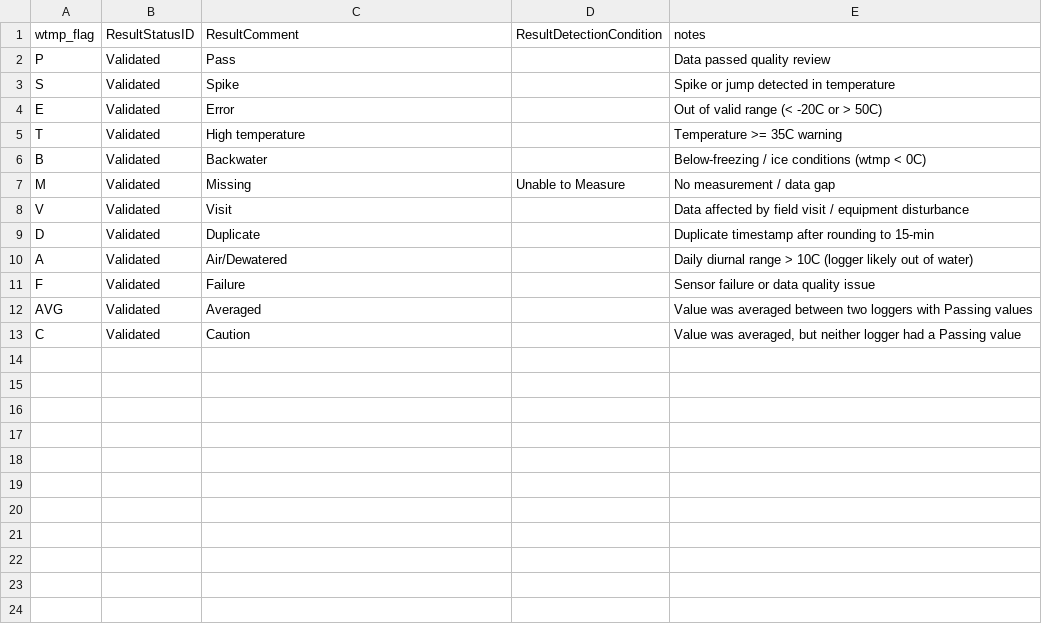
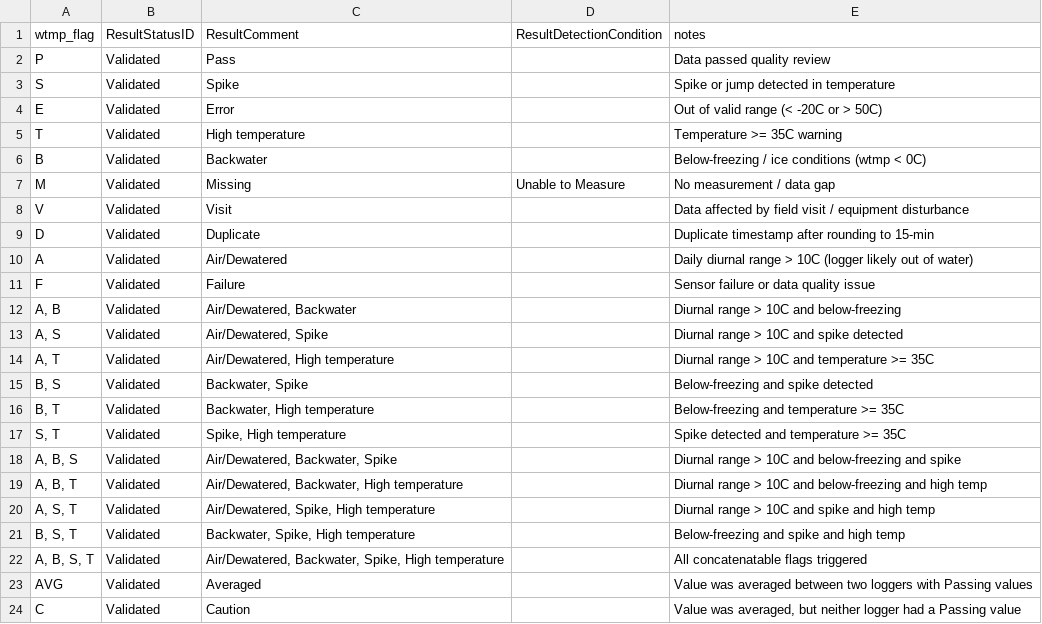
Before and after one commit to maziyardowlat/pacific_data_script, a CSV file: NHG_STloggers_mapping_full 1_SJD(result_status).csv, drawn as a sheet.

Commit message:
Accounting for the concatenations

```diff
--- a/NHG_STloggers_mapping_full 1_SJD(result_status).csv
+++ b/NHG_STloggers_mapping_full 1_SJD(result_status).csv
@@ -11,2 +11,13 @@ A,Validated,Air/Dewatered,,Daily diurnal range > 10C (logger likely out of water
 F,Validated,Failure,,Sensor failure or data quality issue
+"A, B",Validated,"Air/Dewatered, Backwater",,Diurnal range > 10C and below-freezing
+"A, S",Validated,"Air/Dewatered, Spike",,Diurnal range > 10C and spike detected
+"A, T",Validated,"Air/Dewatered, High temperature",,Diurnal range > 10C and temperature >= 35C
+"B, S",Validated,"Backwater, Spike",,Below-freezing and spike detected
+"B, T",Validated,"Backwater, High temperature",,Below-freezing and temperature >= 35C
+"S, T",Validated,"Spike, High temperature",,Spike detected and temperature >= 35C
+"A, B, S",Validated,"Air/Dewatered, Backwater, Spike",,Diurnal range > 10C and below-freezing and spike
+"A, B, T",Validated,"Air/Dewatered, Backwater, High temperature",,Diurnal range > 10C and below-freezing and high temp
+"A, S, T",Validated,"Air/Dewatered, Spike, High temperature",,Diurnal range > 10C and spike and high temp
+"B, S, T",Validated,"Backwater, Spike, High temperature",,Below-freezing and spike and high temp
+"A, B, S, T",Validated,"Air/Dewatered, Backwater, Spike, High temperature",,All concatenatable flags triggered
 AVG,Validated,Averaged,,Value was averaged between two loggers with Passing values
```
